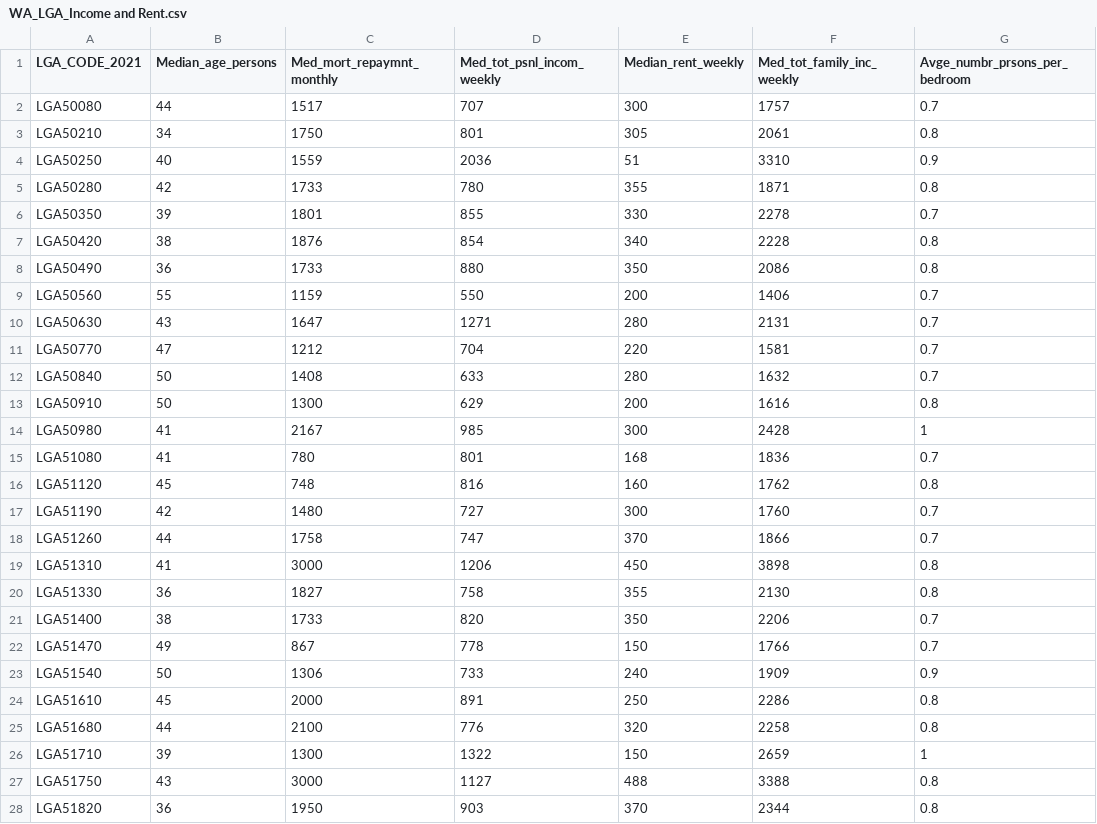
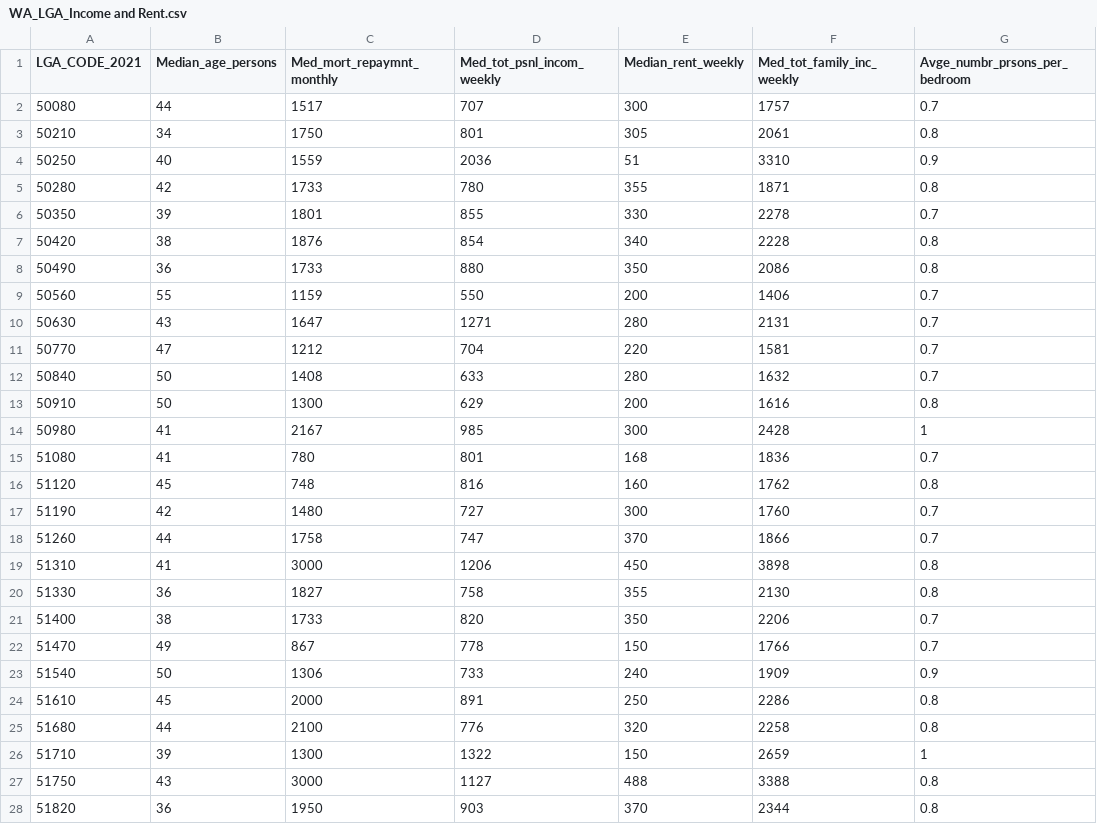
Before and after one commit to pkrachakonda/Project_1_Group6, a CSV file: raw_data/WA_LGA_Income and Rent.csv, drawn as a sheet; only a part is shown; the diff covers the shown part only; the diff names each change by its address in the sheet, - before the commit and + after, or states it on an @@ line.

```diff
--- a/raw_data/WA_LGA_Income and Rent.csv
+++ b/raw_data/WA_LGA_Income and Rent.csv
-A2 (LGA_CODE_2021): LGA50080
+A2 (LGA_CODE_2021): 50080
-A3 (LGA_CODE_2021): LGA50210
+A3 (LGA_CODE_2021): 50210
-A4 (LGA_CODE_2021): LGA50250
+A4 (LGA_CODE_2021): 50250
-A5 (LGA_CODE_2021): LGA50280
+A5 (LGA_CODE_2021): 50280
-A6 (LGA_CODE_2021): LGA50350
+A6 (LGA_CODE_2021): 50350
-A7 (LGA_CODE_2021): LGA50420
+A7 (LGA_CODE_2021): 50420
-A8 (LGA_CODE_2021): LGA50490
+A8 (LGA_CODE_2021): 50490
-A9 (LGA_CODE_2021): LGA50560
+A9 (LGA_CODE_2021): 50560
-A10 (LGA_CODE_2021): LGA50630
+A10 (LGA_CODE_2021): 50630
-A11 (LGA_CODE_2021): LGA50770
+A11 (LGA_CODE_2021): 50770
-A12 (LGA_CODE_2021): LGA50840
+A12 (LGA_CODE_2021): 50840
-A13 (LGA_CODE_2021): LGA50910
+A13 (LGA_CODE_2021): 50910
-A14 (LGA_CODE_2021): LGA50980
+A14 (LGA_CODE_2021): 50980
-A15 (LGA_CODE_2021): LGA51080
+A15 (LGA_CODE_2021): 51080
-A16 (LGA_CODE_2021): LGA51120
+A16 (LGA_CODE_2021): 51120
-A17 (LGA_CODE_2021): LGA51190
+A17 (LGA_CODE_2021): 51190
-A18 (LGA_CODE_2021): LGA51260
+A18 (LGA_CODE_2021): 51260
-A19 (LGA_CODE_2021): LGA51310
+A19 (LGA_CODE_2021): 51310
-A20 (LGA_CODE_2021): LGA51330
+A20 (LGA_CODE_2021): 51330
-A21 (LGA_CODE_2021): LGA51400
+A21 (LGA_CODE_2021): 51400
-A22 (LGA_CODE_2021): LGA51470
+A22 (LGA_CODE_2021): 51470
-A23 (LGA_CODE_2021): LGA51540
+A23 (LGA_CODE_2021): 51540
-A24 (LGA_CODE_2021): LGA51610
+A24 (LGA_CODE_2021): 51610
-A25 (LGA_CODE_2021): LGA51680
+A25 (LGA_CODE_2021): 51680
-A26 (LGA_CODE_2021): LGA51710
+A26 (LGA_CODE_2021): 51710
-A27 (LGA_CODE_2021): LGA51750
+A27 (LGA_CODE_2021): 51750
-A28 (LGA_CODE_2021): LGA51820
+A28 (LGA_CODE_2021): 51820
```
Also changed, not shown: 113 edited cells elsewhere in this file, 4 other files.
